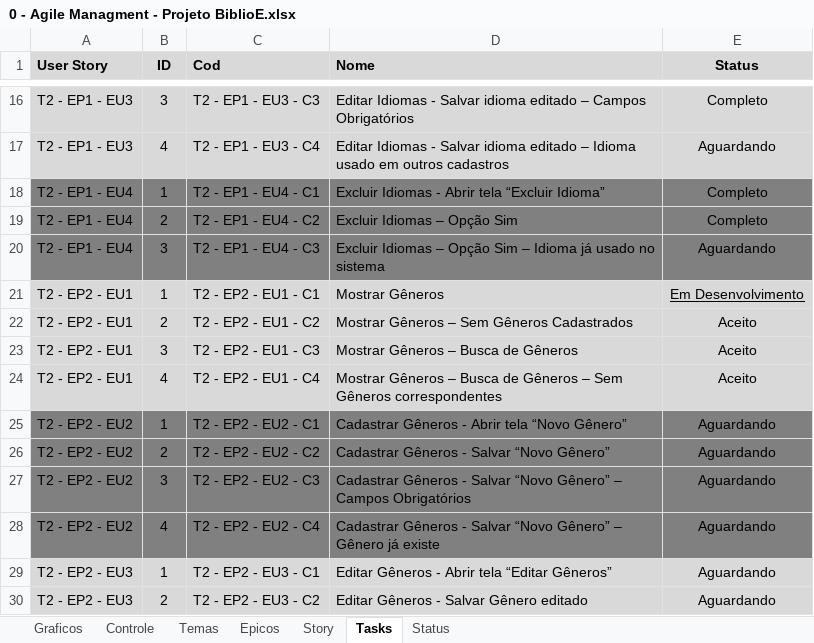
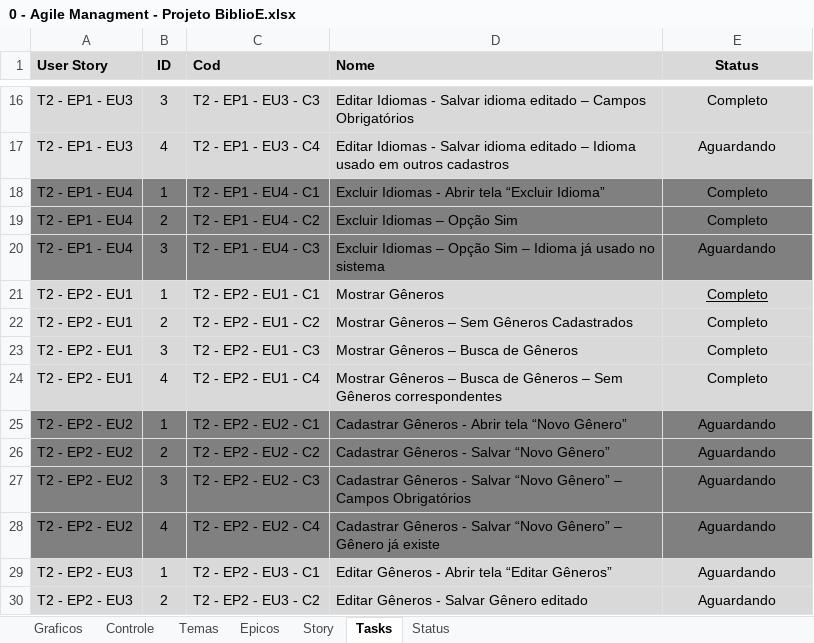
Before and after one commit to Eddersouza/ProjectBiblioE, an Excel workbook: _Docs/0 - Agile Managment - Projeto BiblioE.xlsx, sheet Tasks, drawn as a sheet; only a part is shown, gaps mark what is left out; values as stored, in another font and other column widths than the file's, no borders; conditional formats not drawn; the diff names each change by its address in the sheet, - before the commit and + after, or states it on an @@ line.

```diff
--- a/_Docs/0 - Agile Managment - Projeto BiblioE.xlsx (sheet Tasks)
+++ b/_Docs/0 - Agile Managment - Projeto BiblioE.xlsx (sheet Tasks)
-E21 (Status): Em Desenvolvimento
+E21 (Status): Completo
-E22:E24 (Status): Aceito
+E22:E24 (Status): Completo
```
Also changed, not shown: sheet Controle, charts or pictures.
